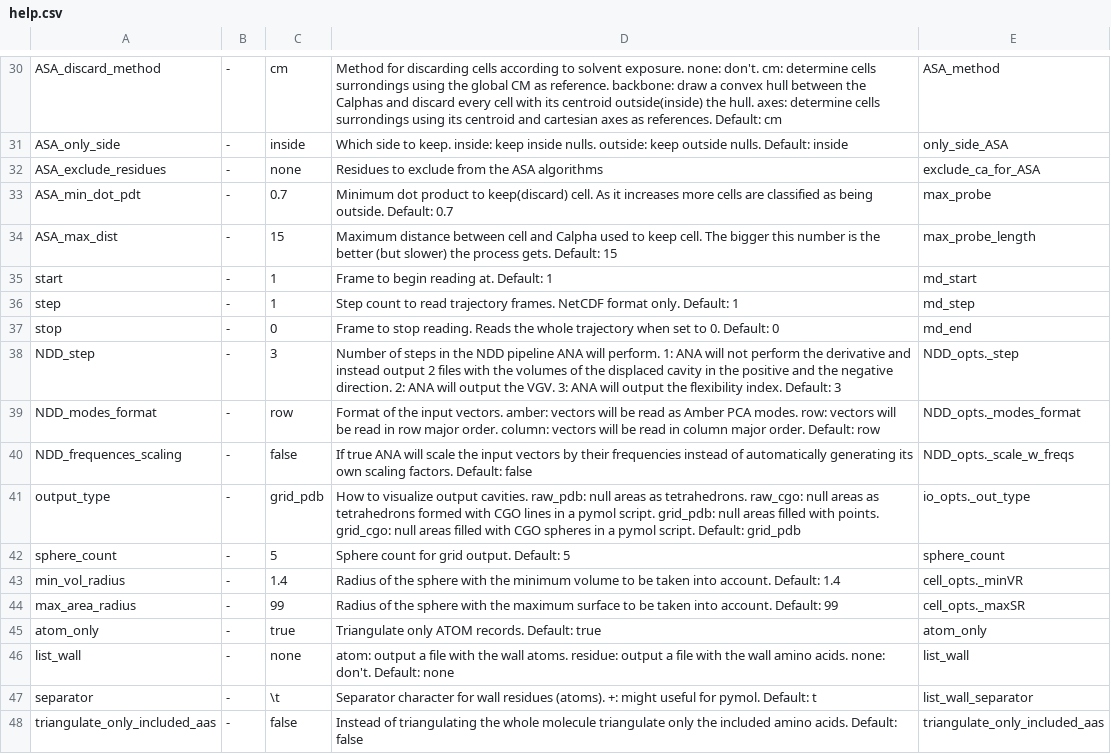
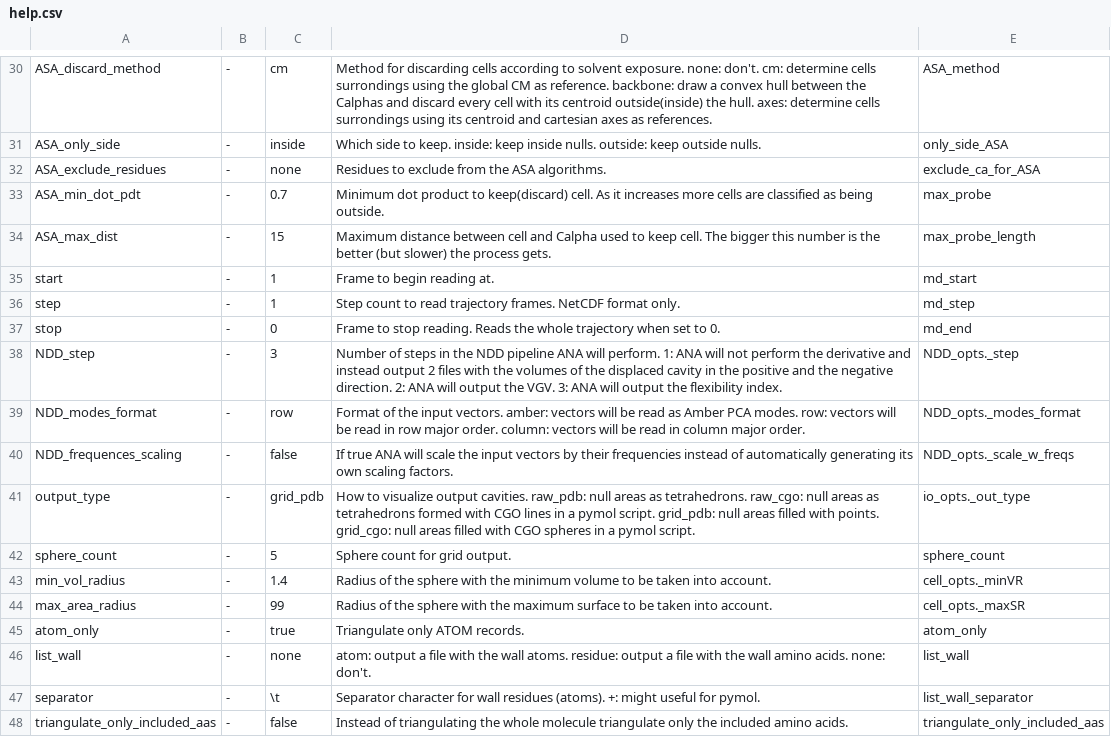
Before and after one commit to anadynamics/ANA2, a CSV file: scripts/help.csv, drawn as a sheet; only a part is shown, gaps mark what is left out; the diff covers the shown part only; the diff names each change by its address in the sheet, - before the commit and + after, or states it on an @@ line.

```diff
--- a/scripts/help.csv
+++ b/scripts/help.csv
-D30: …as references. Default: cm
+D30: …as references.
-D31: …outside nulls. Default: inside
+D31: …outside nulls.
-D32: Residues to exclude from the ASA algorithms
+D32: Residues to exclude from the ASA algorithms.
-D33: …being outside. Default: 0.7
+D33: …being outside.
-D34: …process gets. Default: 15
+D34: …process gets.
-D35: Frame to begin reading at. Default: 1
+D35: Frame to begin reading at.
-D36: …format only. Default: 1
+D36: …format only.
-D37: …to 0. Default: 0
+D37: …to 0.
-D38: …flexibility index. Default: 3
+D38: …flexibility index.
-D39: …major order. Default: row
+D39: …major order.
-D40: …scaling factors. Default: false
+D40: …scaling factors.
-D41: …pymol script. Default: grid_pdb
+D41: …pymol script.
-D42: Sphere count for grid output. Default: 5
+D42: Sphere count for grid output.
-D43: …into account. Default: 1.4
+D43: …into account.
-D44: …into account. Default: 99
+D44: …into account.
-D45: Triangulate only ATOM records. Default: true
+D45: Triangulate only ATOM records.
-D46: …none: don't. Default: none
+D46: …none: don't.
-D47: …for pymol. Default: t
+D47: …for pymol.
-D48: …amino acids. Default: false
+D48: …amino acids.
```
Also changed, not shown: 28 edited cells elsewhere in this file, 2 other files.
